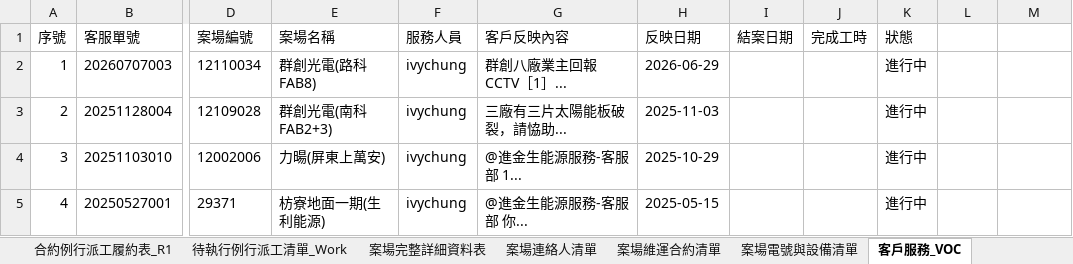
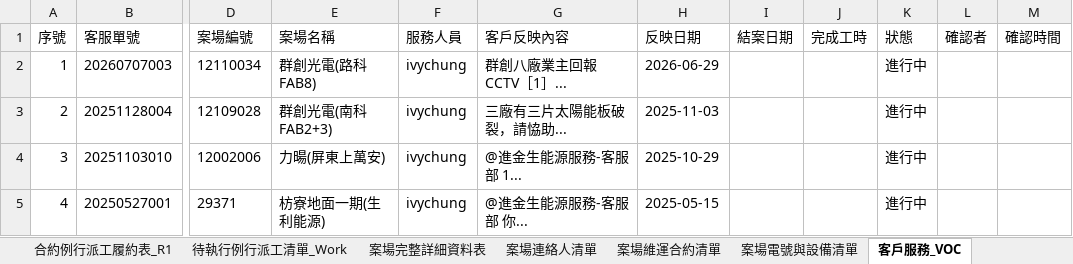
Before and after one commit to davidyeh51/acmepoint-mow-platform, an Excel workbook: 維運管理系統_案場資料庫_完整資料表.xlsx, sheet 客戶服務_VOC, drawn as a sheet; only a part is shown, gaps mark what is left out; values as stored, in another font and other column widths than the file's, no borders; the diff names each change by its address in the sheet, - before the commit and + after, or states it on an @@ line.

Commit message:
fix: two-tier navigation for spacious sheet tabs, add Confirmer column and review flow, add Line@ tutorial and direct binder

```diff
--- a/維運管理系統_案場資料庫_完整資料表.xlsx (sheet 客戶服務_VOC)
+++ b/維運管理系統_案場資料庫_完整資料表.xlsx (sheet 客戶服務_VOC)
-L1: (empty)
+L1: 確認者
-M1: (empty)
+M1: 確認時間
```
Also changed, not shown: 3 other files.
